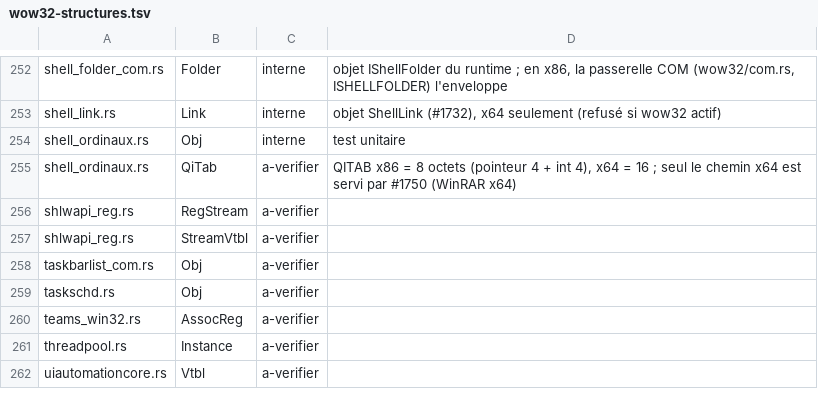
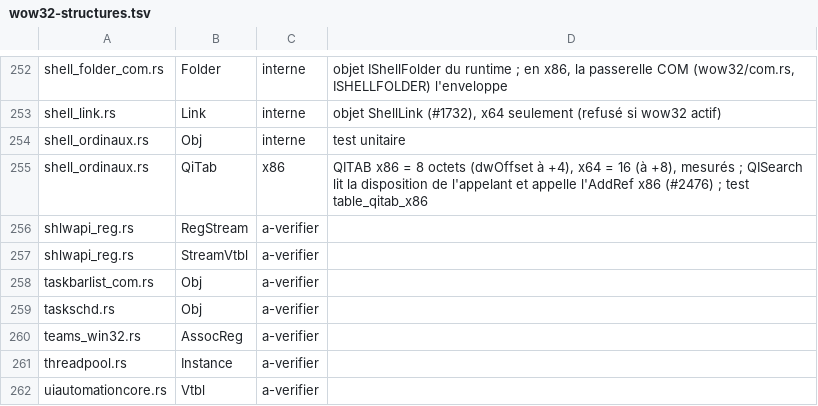
Before and after one commit to Univers4craft/winlux, a TSV file: docs/compat/wow32-structures.tsv, drawn as a sheet; only a part is shown, gaps mark what is left out.

```diff
--- a/docs/compat/wow32-structures.tsv
+++ b/docs/compat/wow32-structures.tsv
@@ -254,3 +254,3 @@ shell_link.rs	Link	interne	objet ShellLink (#1732), x64 seulement (refusé si wo
 shell_ordinaux.rs	Obj	interne	test unitaire
-shell_ordinaux.rs	QiTab	a-verifier	QITAB x86 = 8 octets (pointeur 4 + int 4), x64 = 16 ; seul le chemin x64 est servi par #1750 (WinRAR x64)
+shell_ordinaux.rs	QiTab	x86	QITAB x86 = 8 octets (dwOffset à +4), x64 = 16 (à +8), mesurés ; QISearch lit la disposition de l'appelant et appelle l'AddRef x86 (#2476) ; test table_qitab_x86
 shlwapi_reg.rs	RegStream	a-verifier	
```
Also changed, not shown: 2 other files.
